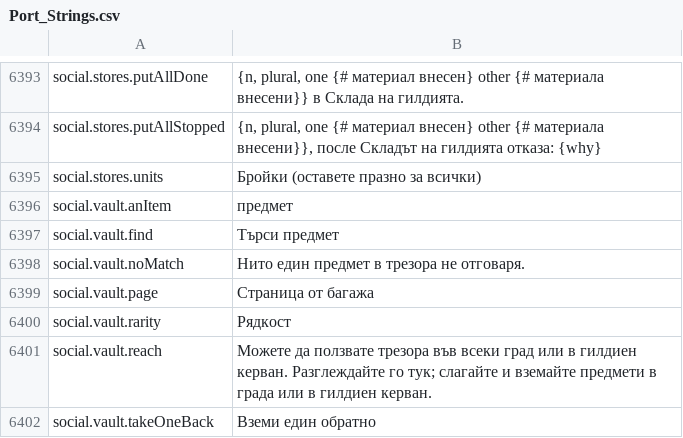
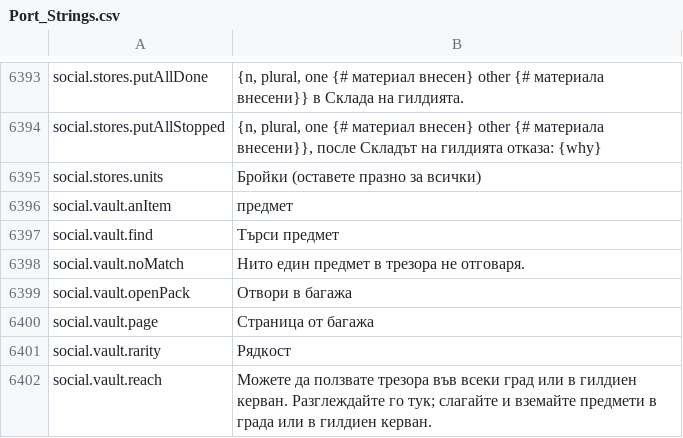
Before and after one commit to Lattymoy/daggerfall-js-source, a CSV file: locales/bg/Port_Strings.csv, drawn as a sheet; only a part is shown, gaps mark what is left out; the shorter side is filled out with more unchanged rows; the diff names each change by its address in the sheet, - before the commit and + after, or states it on an @@ line.

```diff
--- a/locales/bg/Port_Strings.csv
+++ b/locales/bg/Port_Strings.csv
+row 6399: social.vault.openPack | Отвори в багажа
```
Also changed, not shown: locales/el/Port_Strings.csv, locales/hu/Port_Strings.csv, 55 other files.
